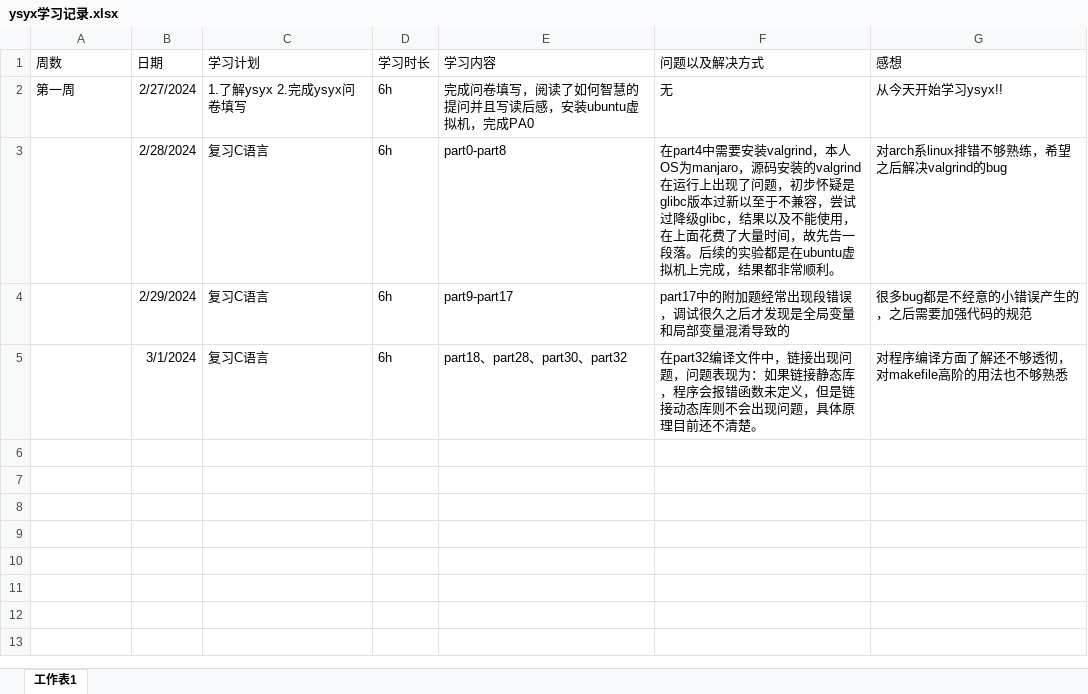
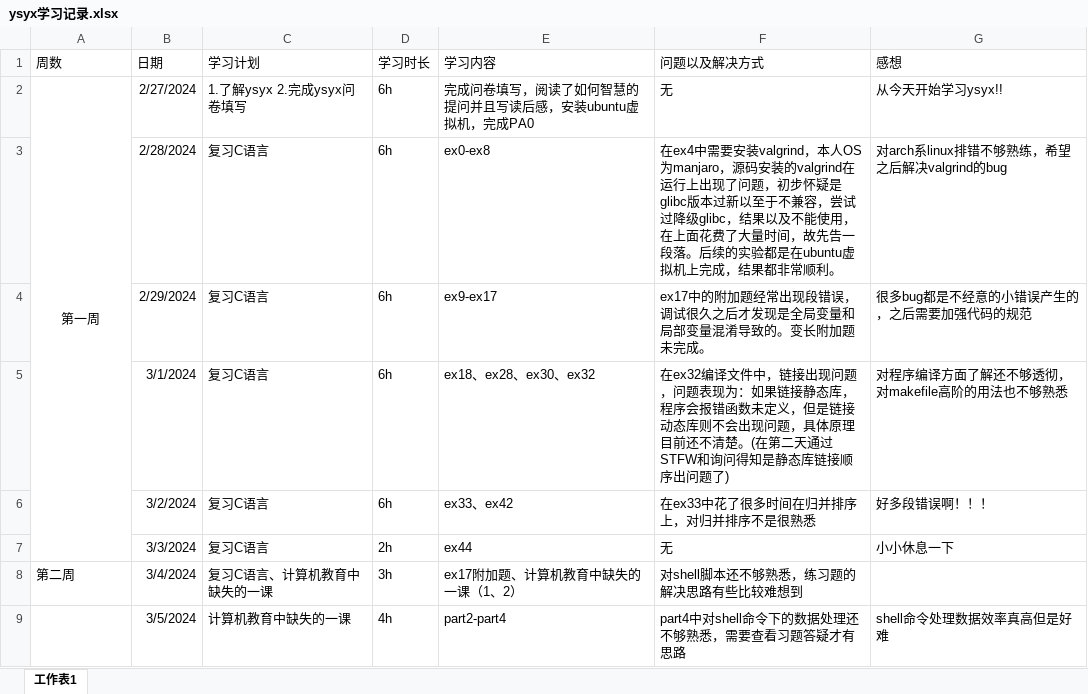
Before and after one commit to EggXiaolu/ysyx_learn, an Excel workbook: ysyx学习记录.xlsx, sheet 工作表1, drawn as a sheet; values as stored, in another font and other column widths than the file's, no borders; the diff names each change by its address in the sheet, - before the commit and + after, or states it on an @@ line.

Commit message:
计算机教育中缺失的一课

```diff
--- a/ysyx学习记录.xlsx (sheet 工作表1)
+++ b/ysyx学习记录.xlsx (sheet 工作表1)
-A2 alignment: left
+A2 alignment: center
+A2:A7 merged
-E3 (学习内容): part0-part8
+E3 (学习内容): ex0-ex8
-F3 (问题以及解决方式): 在part4中需要安…
+F3 (问题以及解决方式): 在ex4中需要安…
-E4 (学习内容): part9-part17
+E4 (学习内容): ex9-ex17
-F4 (问题以及解决方式): part17中的附加题经常出现段错误，调试很久之后才发现是全局变量和局部变量混淆导致的
+F4 (问题以及解决方式): ex17中的附加题经常出现段错误，调试很久之后才发现是全局变量和局部变量混淆导致的。变长附加题未完成。
-E5 (学习内容): part18、part28、part30、part32
+E5 (学习内容): ex18、ex28、ex30、ex32
-F5 (问题以及解决方式): 在part32编译文件中，链接出现问题，问题表现为：如果链接静态库，程序会报错函数未定义，但是链接动态库则不会出现问题，具体原理目前还不清楚。
+F5 (问题以及解决方式): 在ex32编译文件中，链接出现问题，问题表现为：如果链接静态库，程序会报错函数未定义，但是链接动态库则不会出现问题，具体原理目前还不清楚。(在第二天通过STFW和询问得知是静态库链接顺序出问题了)
+row 6:  | 3/2/2024 | 复习C语言 | 6h | ex33、ex42 | 在ex33中花了很多时间在归并排序上，对归并排序不是很熟悉 | 好多段错误啊！！！
+row 7:  | 3/3/2024 | 复习C语言 | 2h | ex44 | 无 | 小小休息一下
+row 8: 第二周 | 3/4/2024 | 复习C语言、计算机教育中缺失的一课 | 3h | ex17附加题、计算机教育中缺失的一课（1、2） | 对shell脚本还不够熟悉，练习题的解决思路有些比较难想到
+row 9:  | 3/5/2024 | 计算机教育中缺失的一课 | 4h | part2-part4 | part4中对shell命令下的数据处理还不够熟悉，需要查看习题答疑才有思路 | shell命令处理数据效率真高但是好难
```
